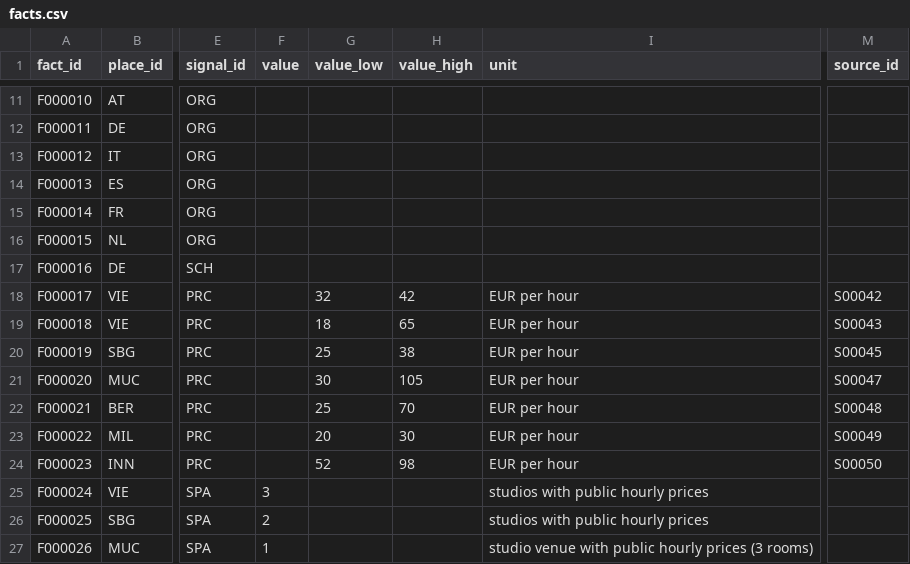
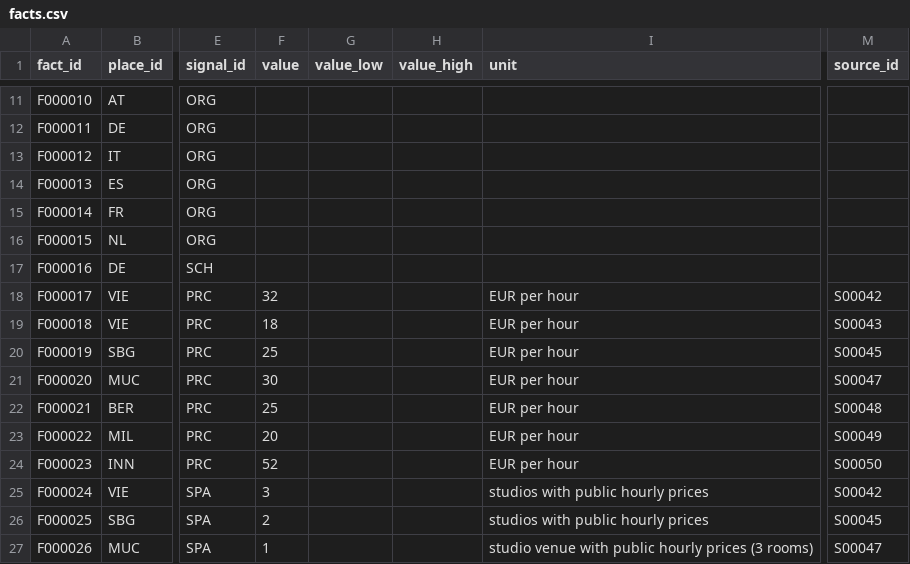
Before and after one commit to campeseleonardo-tech/RB, a CSV file: data/facts.csv, drawn as a sheet; only a part is shown, gaps mark what is left out; the diff covers the shown part only; the diff names each change by its address in the sheet, - before the commit and + after, or states it on an @@ line.

```diff
--- a/data/facts.csv
+++ b/data/facts.csv
-F18 (value): (empty)
+F18 (value): 32
-G18 (value_low): 32
+G18 (value_low): (empty)
-H18 (value_high): 42
+H18 (value_high): (empty)
-F19 (value): (empty)
+F19 (value): 18
-G19 (value_low): 18
+G19 (value_low): (empty)
-H19 (value_high): 65
+H19 (value_high): (empty)
-F20 (value): (empty)
+F20 (value): 25
-G20 (value_low): 25
+G20 (value_low): (empty)
-H20 (value_high): 38
+H20 (value_high): (empty)
-F21 (value): (empty)
+F21 (value): 30
-G21 (value_low): 30
+G21 (value_low): (empty)
-H21 (value_high): 105
+H21 (value_high): (empty)
-F22 (value): (empty)
+F22 (value): 25
-G22 (value_low): 25
+G22 (value_low): (empty)
-H22 (value_high): 70
+H22 (value_high): (empty)
-F23 (value): (empty)
+F23 (value): 20
-G23 (value_low): 20
+G23 (value_low): (empty)
-H23 (value_high): 30
+H23 (value_high): (empty)
-F24 (value): (empty)
+F24 (value): 52
-G24 (value_low): 52
+G24 (value_low): (empty)
-H24 (value_high): 98
+H24 (value_high): (empty)
-M25 (source_id): (empty)
+M25 (source_id): S00042
-M26 (source_id): (empty)
+M26 (source_id): S00045
-M27 (source_id): (empty)
+M27 (source_id): S00047
```
Also changed, not shown: 6 added rows and 38 edited cells elsewhere in this file, data/events.csv, data/organisations.csv, 14 other files.
